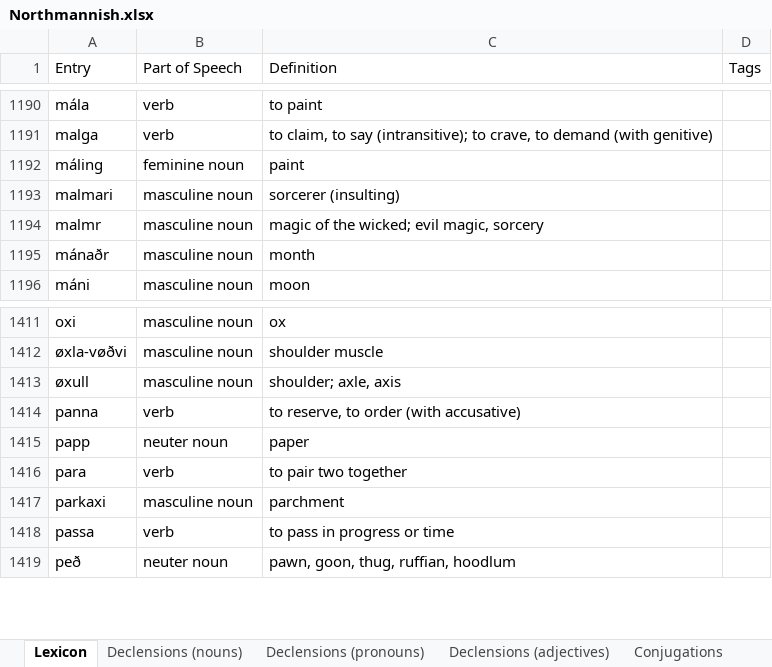
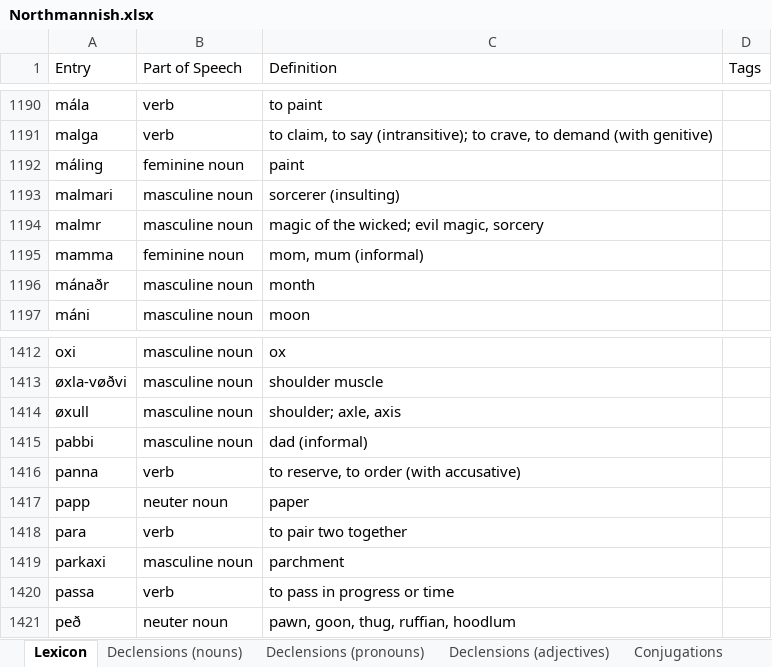
Before and after one commit to Oneo64/Aldraheimr2ndEdition, an Excel workbook: Literature/Languages/Northmannish.xlsx, sheet Lexicon, drawn as a sheet; only a part is shown, gaps mark what is left out; values as stored, in another font and other column widths than the file's, no borders; charts and pictures and table styles not drawn; the diff names each change by its address in the sheet, - before the commit and + after, or states it on an @@ line.

Commit message:
Update Northmannish.xlsx

```diff
--- a/Literature/Languages/Northmannish.xlsx (sheet Lexicon)
+++ b/Literature/Languages/Northmannish.xlsx (sheet Lexicon)
+row 1195: mamma | feminine noun | mom, mum (informal)
+row 1415: pabbi | masculine noun | dad (informal)
```
